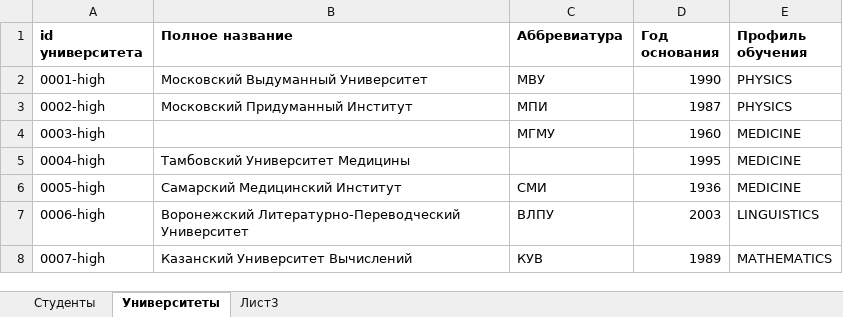
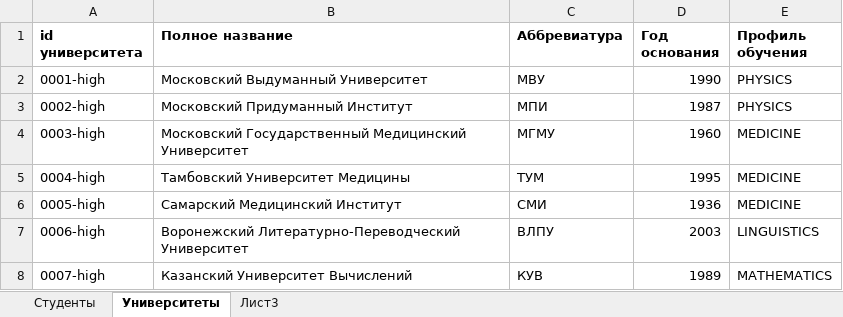
Before and after one commit to SergeyKovalevDev/Project_24-7, an Excel workbook: src/main/resources/universityInfo.xlsx, sheet Университеты, drawn as a sheet; values as stored, in another font and other column widths than the file's, no borders; the diff names each change by its address in the sheet, - before the commit and + after, or states it on an @@ line.

Commit message:
universityInfo.xlsx moved to resources

```diff
--- a/src/main/resources/universityInfo.xlsx (sheet Университеты)
+++ b/src/main/resources/universityInfo.xlsx (sheet Университеты)
-B4 (Полное название): (empty)
+B4 (Полное название): Московский Государственный Медицинский Университет
-C5 (Аббревиатура): (empty)
+C5 (Аббревиатура): ТУМ
```
Also changed, not shown: sheet Студенты, 1 other file.
